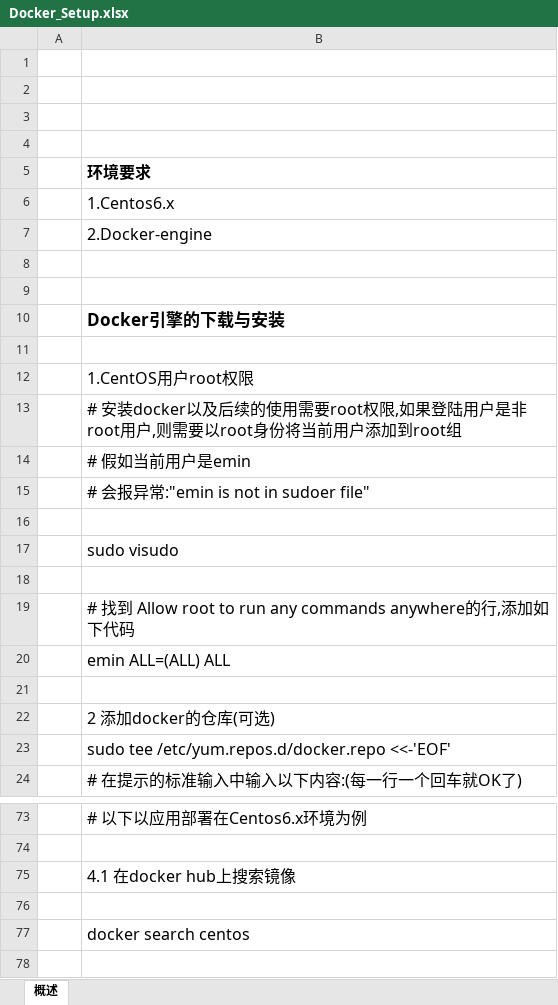
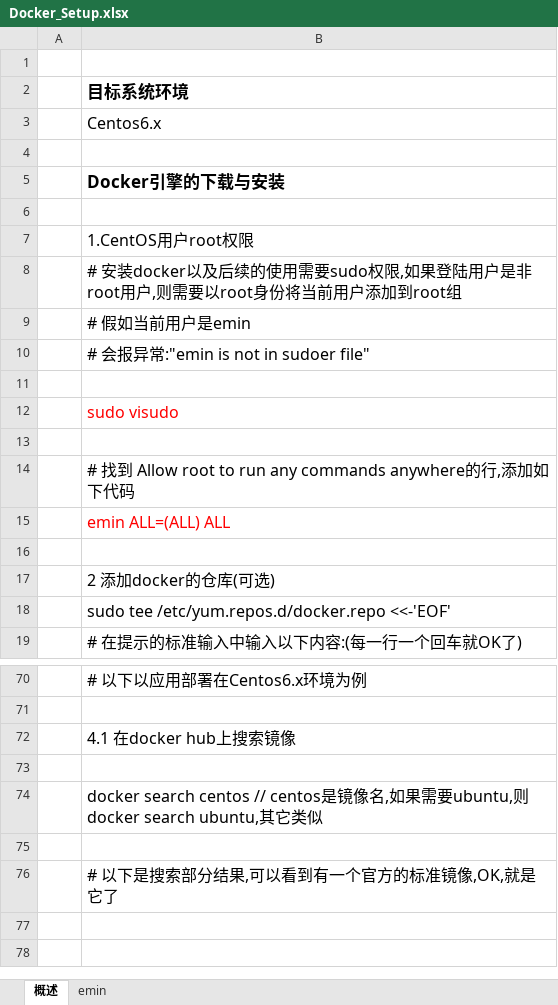
Before and after one commit to sokasyn/KnowledgeSet, an Excel workbook: Document/Docker/Docker_Setup.xlsx, sheet 概述, drawn as a sheet; only a part is shown, gaps mark what is left out; the shorter side is filled out with more unchanged rows; values as stored, in another font and other column widths than the file's, no borders; charts and pictures not drawn; removed rows and columns are numbered as before the commit, all else as after; the diff covers the shown part only; the diff names each change by its address in the sheet, - before the commit and + after, or states it on an @@ line.

Commit message:
Docker doc

```diff
--- a/Document/Docker/Docker_Setup.xlsx (sheet 概述)
+++ b/Document/Docker/Docker_Setup.xlsx (sheet 概述)
+sheet tab: emin
-row 2: (empty)
-row 3: (empty)
-row 4: (empty)
-B2: 环境要求
+B2: 目标系统环境
@@ B2 text size: larger @@
-B3: 1.Centos6.x
+B3: Centos6.x
-row 7:  | 2.Docker-engine
-row 8: (empty)
-B8: …使用需要root权限,如…
+B8: …使用需要sudo权限,如…
-B12 text colour: black
+B12 text colour: #FF0000
-B15 text colour: black
+B15 text colour: #FF0000
-B74: …search centos
+B74: …search centos // centos是镜像名,如果需要ubuntu,则docker search ubuntu,其它类似
```
Also changed, not shown: 39 added rows, 2 edited cells and cell formats elsewhere in this sheet, charts or pictures.
